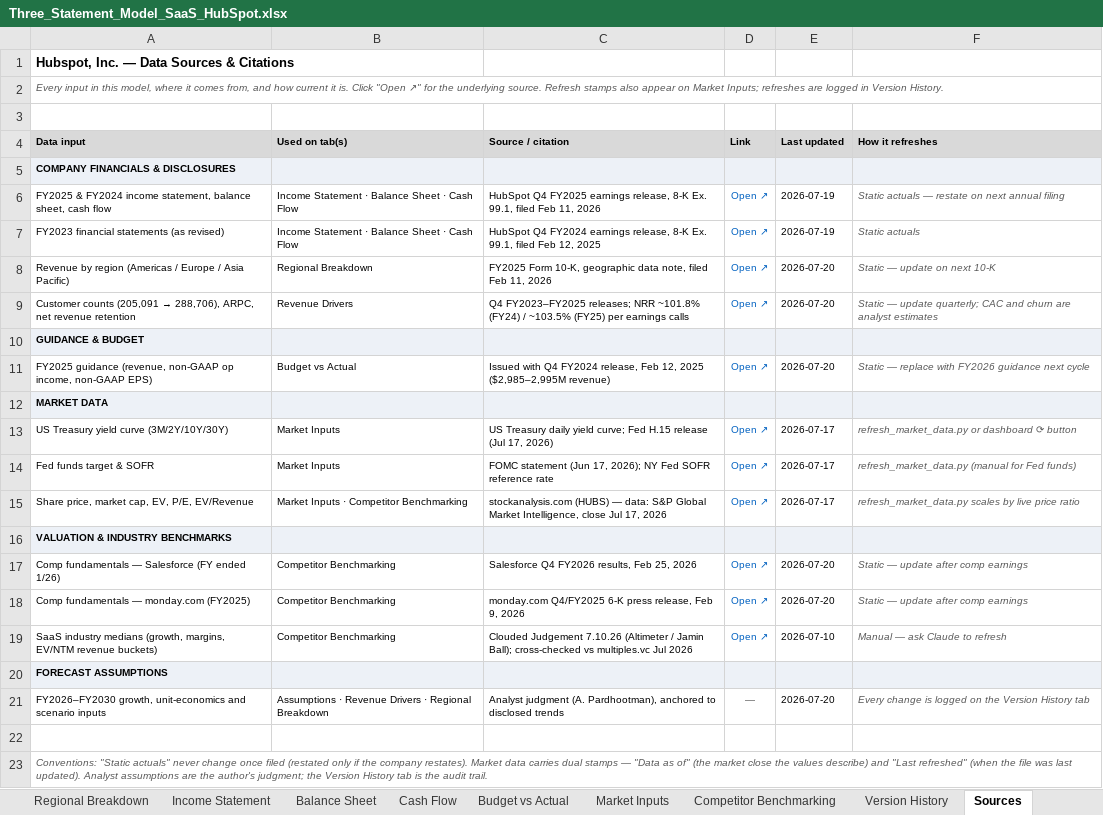
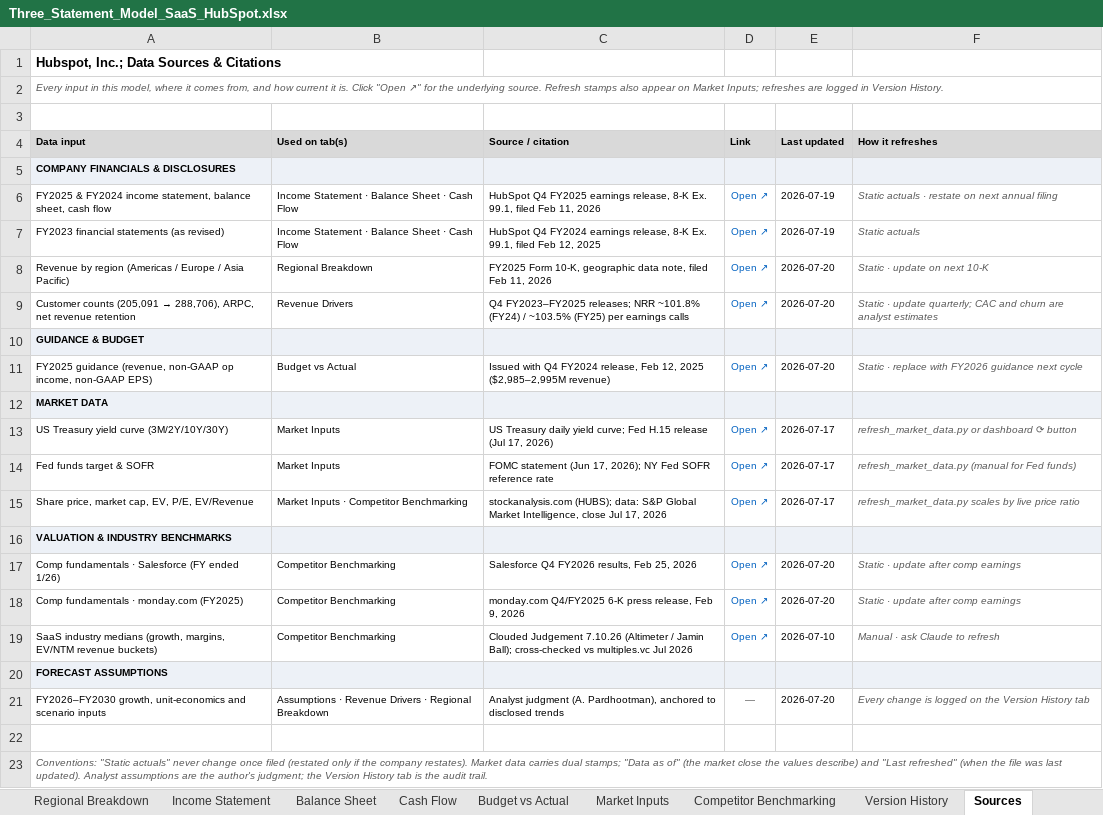
Before and after one commit to avashsantosh/avashsantosh.github.io, an Excel workbook: models/Three_Statement_Model_SaaS_HubSpot.xlsx, sheet Sources, drawn as a sheet; values as stored, in another font and other column widths than the file's, no borders; the diff names each change by its address in the sheet, - before the commit and + after, or states it on an @@ line.

```diff
--- a/models/Three_Statement_Model_SaaS_HubSpot.xlsx (sheet Sources)
+++ b/models/Three_Statement_Model_SaaS_HubSpot.xlsx (sheet Sources)
-A1 (Data input): Hubspot, Inc. — Data Sources & Citations
+A1 (Data input): Hubspot, Inc.; Data Sources & Citations
-F6 (How it refreshes): Static actuals — restate on…
+F6 (How it refreshes): Static actuals · restate on…
-F8 (How it refreshes): Static — update on next 10-K
+F8 (How it refreshes): Static · update on next 10-K
-F9 (How it refreshes): Static — update quarterly;…
+F9 (How it refreshes): Static · update quarterly;…
-F11 (How it refreshes): Static — replace with…
+F11 (How it refreshes): Static · replace with…
-C15 (Source / citation): stockanalysis.com (HUBS) — data: S&P…
+C15 (Source / citation): stockanalysis.com (HUBS); data: S&P…
-A17 (Data input): Comp fundamentals — Salesforce (FY…
+A17 (Data input): Comp fundamentals · Salesforce (FY…
-F17:F18 (How it refreshes): Static — update after comp earnings
+F17:F18 (How it refreshes): Static · update after comp earnings
-A18 (Data input): Comp fundamentals — monday.com (FY2025)
+A18 (Data input): Comp fundamentals · monday.com (FY2025)
-F19 (How it refreshes): Manual — ask Claude to refresh
+F19 (How it refreshes): Manual · ask Claude to refresh
-A23 (Data input): …carries dual stamps — "Data as…
+A23 (Data input): …carries dual stamps; "Data as…
```
Also changed, not shown: sheet Regional Breakdown, sheet Cover, sheet Version History, sheet Competitor Benchmarking, sheet Budget vs Actual, sheet Market Inputs, 5 more sheets, models/Three_Statement_Model_AI_Palantir.xlsx, models/Three_Statement_Model_Fintech_SoFi.xlsx, 3 other files.
